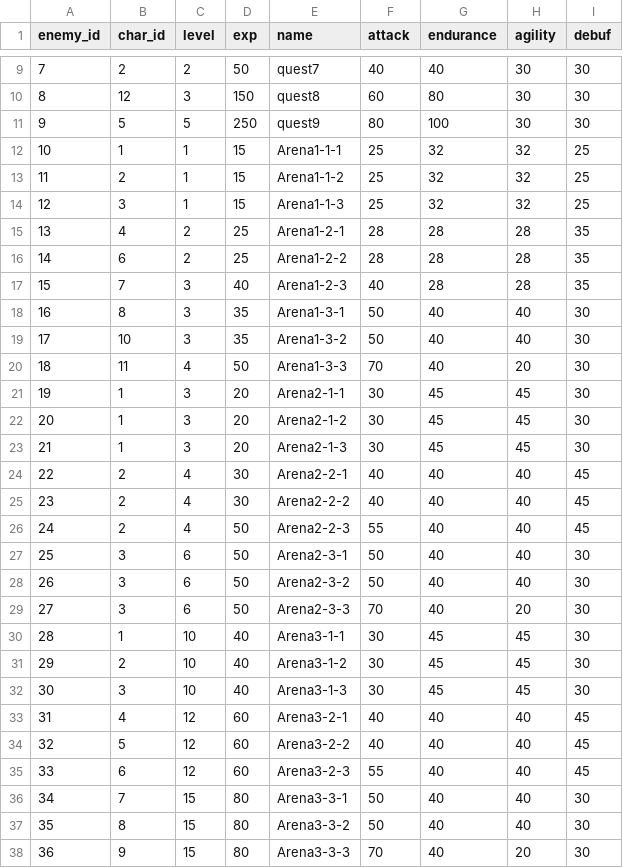
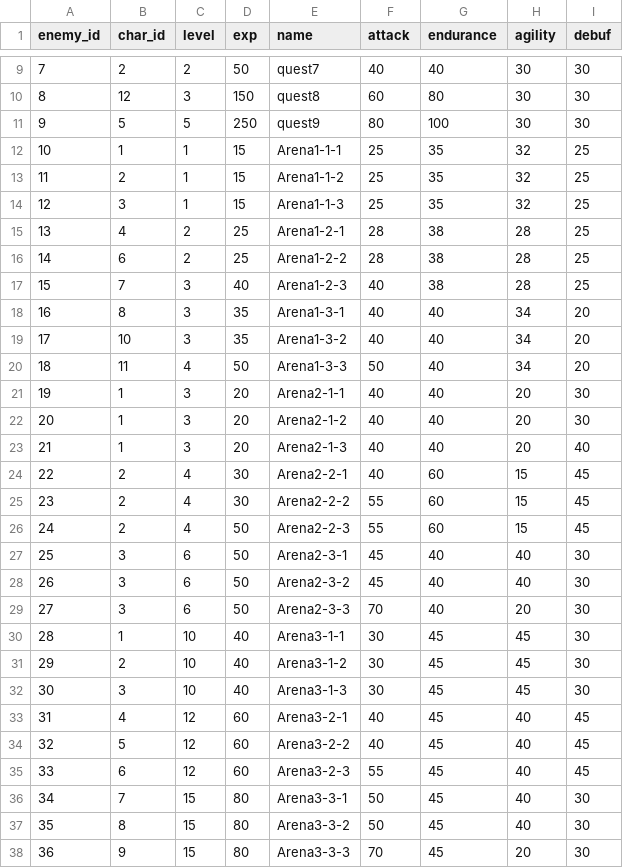
Before and after one commit to YamashitaSho/Train_back, a CSV file: Dataset/enemies.csv, drawn as a sheet; only a part is shown, gaps mark what is left out; the diff covers the shown part only.

```diff
--- a/Dataset/enemies.csv
+++ b/Dataset/enemies.csv
@@ -11,19 +11,19 @@ enemy_id,char_id,level,exp,name,attack,endurance,agility,debuf
 9,5,5,250,quest9,80,100,30,30
-10,1,1,15,Arena1-1-1,25,32,32,25
-11,2,1,15,Arena1-1-2,25,32,32,25
-12,3,1,15,Arena1-1-3,25,32,32,25
-13,4,2,25,Arena1-2-1,28,28,28,35
-14,6,2,25,Arena1-2-2,28,28,28,35
-15,7,3,40,Arena1-2-3,40,28,28,35
-16,8,3,35,Arena1-3-1,50,40,40,30
-17,10,3,35,Arena1-3-2,50,40,40,30
-18,11,4,50,Arena1-3-3,70,40,20,30
-19,1,3,20,Arena2-1-1,30,45,45,30
-20,1,3,20,Arena2-1-2,30,45,45,30
-21,1,3,20,Arena2-1-3,30,45,45,30
-22,2,4,30,Arena2-2-1,40,40,40,45
-23,2,4,30,Arena2-2-2,40,40,40,45
-24,2,4,50,Arena2-2-3,55,40,40,45
-25,3,6,50,Arena2-3-1,50,40,40,30
-26,3,6,50,Arena2-3-2,50,40,40,30
+10,1,1,15,Arena1-1-1,25,35,32,25
+11,2,1,15,Arena1-1-2,25,35,32,25
+12,3,1,15,Arena1-1-3,25,35,32,25
+13,4,2,25,Arena1-2-1,28,38,28,25
+14,6,2,25,Arena1-2-2,28,38,28,25
+15,7,3,40,Arena1-2-3,40,38,28,25
+16,8,3,35,Arena1-3-1,40,40,34,20
+17,10,3,35,Arena1-3-2,40,40,34,20
+18,11,4,50,Arena1-3-3,50,40,34,20
+19,1,3,20,Arena2-1-1,40,40,20,30
+20,1,3,20,Arena2-1-2,40,40,20,30
+21,1,3,20,Arena2-1-3,40,40,20,40
+22,2,4,30,Arena2-2-1,40,60,15,45
+23,2,4,30,Arena2-2-2,55,60,15,45
+24,2,4,50,Arena2-2-3,55,60,15,45
+25,3,6,50,Arena2-3-1,45,40,40,30
+26,3,6,50,Arena2-3-2,45,40,40,30
 27,3,6,50,Arena2-3-3,70,40,20,30
@@ -32,7 +32,7 @@ enemy_id,char_id,level,exp,name,attack,endurance,agility,debuf
 30,3,10,40,Arena3-1-3,30,45,45,30
-31,4,12,60,Arena3-2-1,40,40,40,45
-32,5,12,60,Arena3-2-2,40,40,40,45
-33,6,12,60,Arena3-2-3,55,40,40,45
-34,7,15,80,Arena3-3-1,50,40,40,30
-35,8,15,80,Arena3-3-2,50,40,40,30
-36,9,15,80,Arena3-3-3,70,40,20,30
+31,4,12,60,Arena3-2-1,40,45,40,45
+32,5,12,60,Arena3-2-2,40,45,40,45
+33,6,12,60,Arena3-2-3,55,45,40,45
+34,7,15,80,Arena3-3-1,50,45,40,30
+35,8,15,80,Arena3-3-2,50,45,40,30
+36,9,15,80,Arena3-3-3,70,45,20,30
```
Also changed, not shown: 74 edited cells elsewhere in this file, 1 other file.
